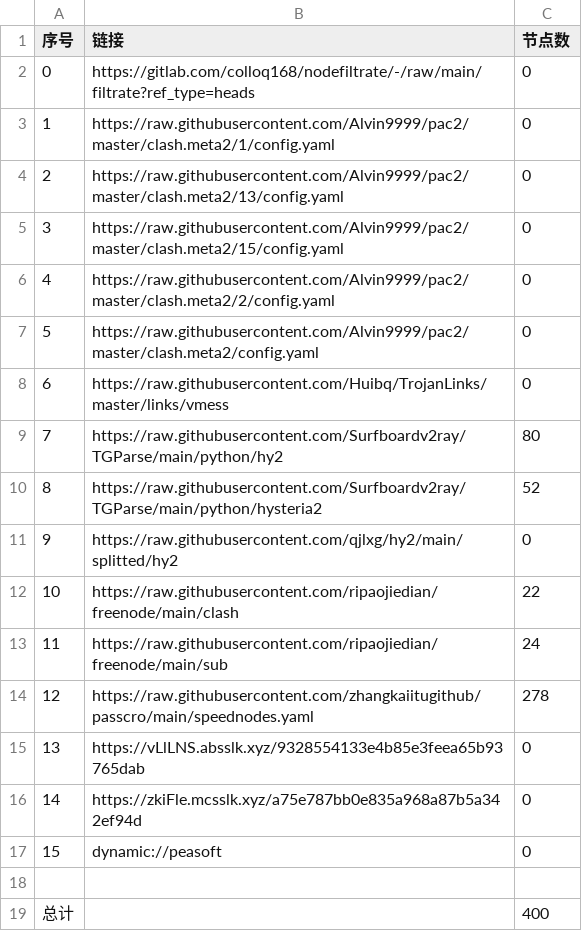
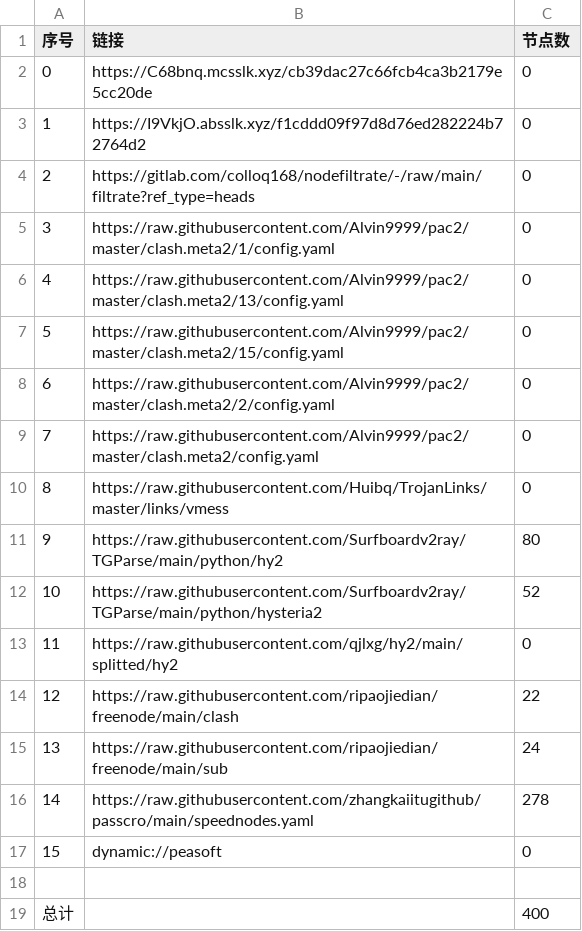
Before and after one commit to hicass-1102/AutoMergePublicNodes, a CSV file: list_result.csv, drawn as a sheet; removed rows and columns are numbered as before the commit, all else as after; the diff names each change by its address in the sheet, - before the commit and + after, or states it on an @@ line.

```diff
--- a/list_result.csv
+++ b/list_result.csv
+row 2: 0 | https://C68bnq.mcsslk.xyz/cb39dac27c66fcb4ca3b2179e5cc20de | 0
+row 3: 1 | https://I9VkjO.absslk.xyz/f1cddd09f97d8d76ed282224b72764d2 | 0
@@ column A (序号) renumbered between rows 4 and 16 @@
-row 15: 13 | https://vLlLNS.absslk.xyz/9328554133e4b85e3feea65b93765dab | 0
-row 16: 14 | https://zkiFle.mcsslk.xyz/a75e787bb0e835a968a87b5a342ef94d | 0
```
Also changed, not shown: 25 other files.
